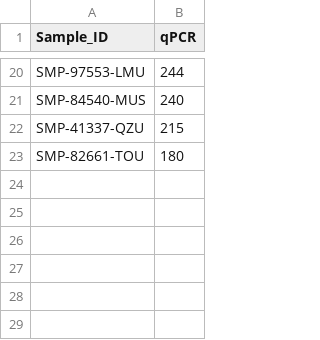
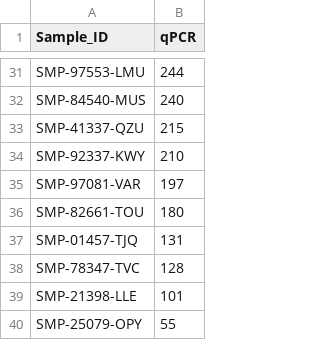
Before and after one commit to MarioPasc/Base-de-Datos-Microbiomas, a CSV file: csv-queries/query2.csv, drawn as a sheet; only a part is shown, gaps mark what is left out; the diff covers the shown part only.

```diff
--- a/csv-queries/query2.csv
+++ b/csv-queries/query2.csv
@@ -22,2 +33,8 @@ SMP-84540-MUS,240
 SMP-41337-QZU,215
+SMP-92337-KWY,210
+SMP-97081-VAR,197
 SMP-82661-TOU,180
+SMP-01457-TJQ,131
+SMP-78347-TVC,128
+SMP-21398-LLE,101
+SMP-25079-OPY,55
```
Also changed, not shown: 11 added rows elsewhere in this file, csv-queries/query1.csv, csv-queries/query3.csv, 4 other files.
